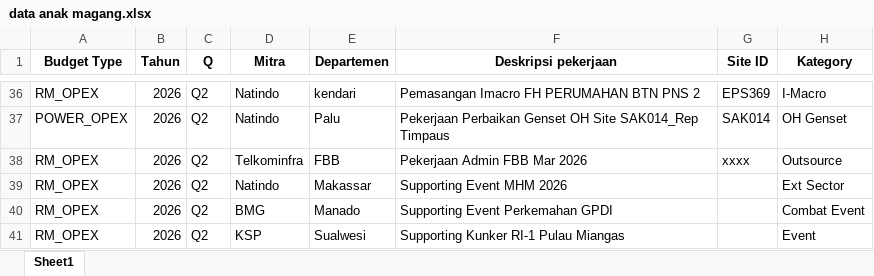
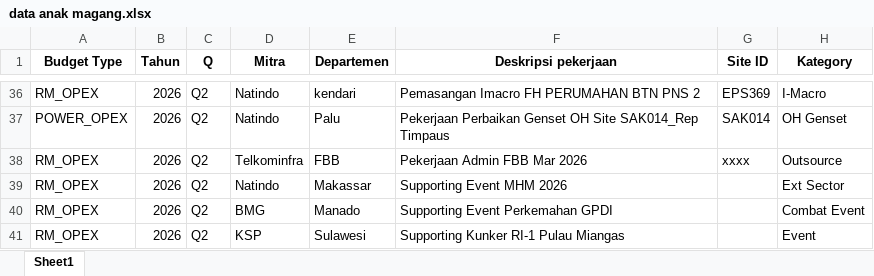
Before and after one commit to setiawanhidayat48-droid/dashboard_magang, an Excel workbook: data anak magang.xlsx, sheet Sheet1, drawn as a sheet; only a part is shown, gaps mark what is left out; values as stored, in another font and other column widths than the file's, no borders; the diff names each change by its address in the sheet, - before the commit and + after, or states it on an @@ line.

Commit message:
Add files via upload

```diff
--- a/data anak magang.xlsx (sheet Sheet1)
+++ b/data anak magang.xlsx (sheet Sheet1)
-E41 (Departemen): Sualwesi
+E41 (Departemen): Sulawesi
```
